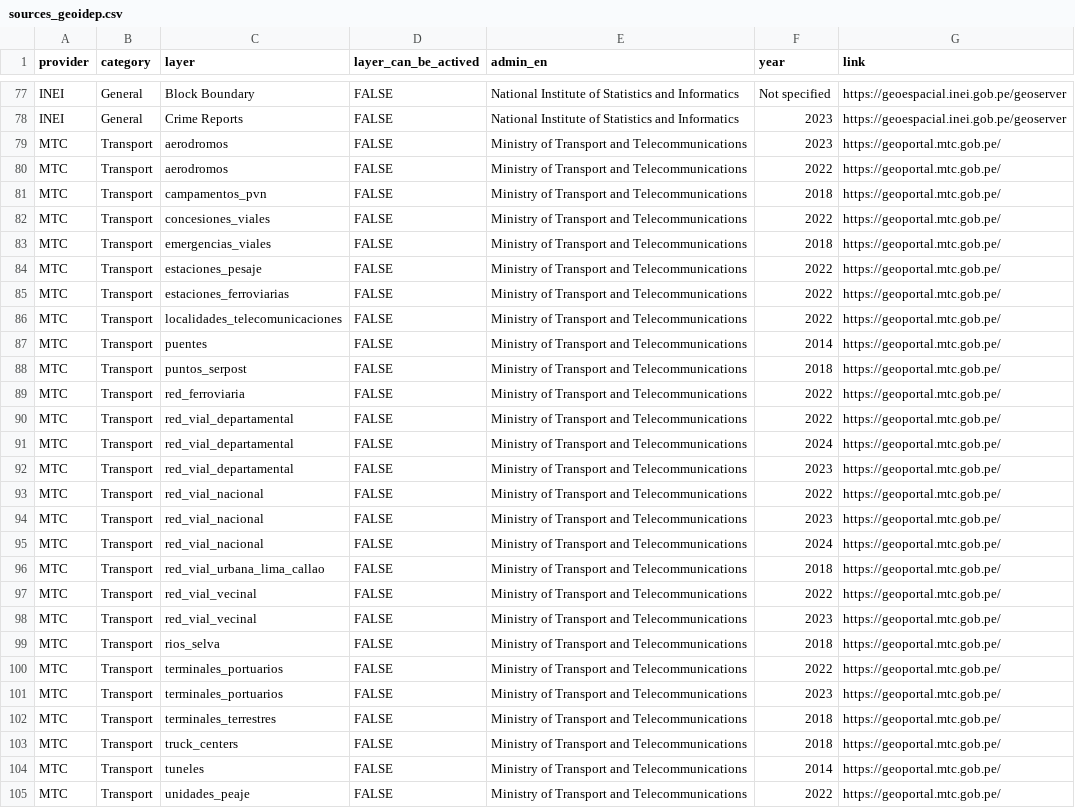
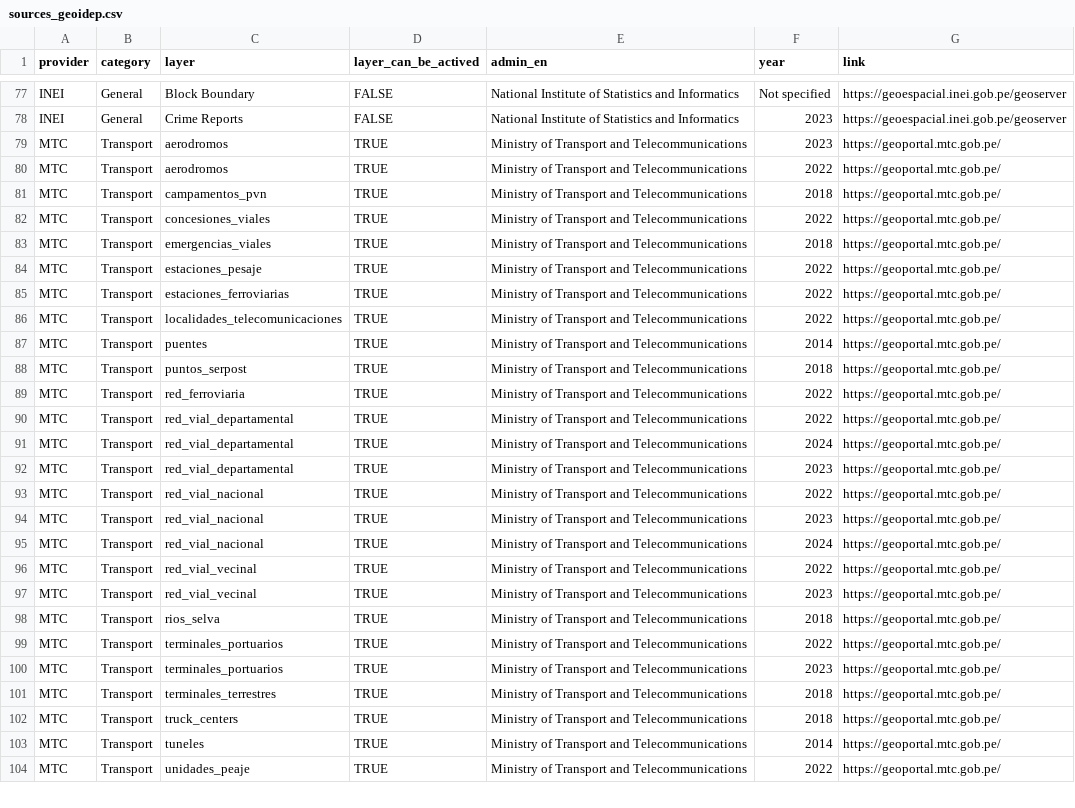
Before and after one commit to ambarja/geoidep, a CSV file: inst/sources-idep/sources_geoidep.csv, drawn as a sheet; only a part is shown, gaps mark what is left out; removed rows and columns are numbered as before the commit, all else as after; the diff covers the shown part only; the diff names each change by its address in the sheet, - before the commit and + after, or states it on an @@ line.

Commit message:
MTC to geoidep

```diff
--- a/inst/sources-idep/sources_geoidep.csv
+++ b/inst/sources-idep/sources_geoidep.csv
-D79:D95 (layer_can_be_actived): FALSE
+D79:D95 (layer_can_be_actived): TRUE
-row 96: MTC | Transport | red_vial_urbana_lima_callao | FALSE | Ministry of Transport and Telecommunications | 2018 | https://geoportal.mtc.gob.pe/
-D96:D104 (layer_can_be_actived): FALSE
+D96:D104 (layer_can_be_actived): TRUE
```
Also changed, not shown: 1 edited cell elsewhere in this file, 16 other files.
